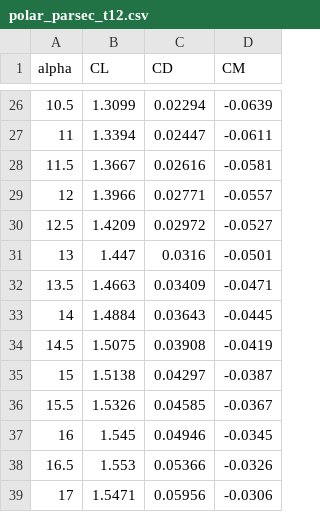
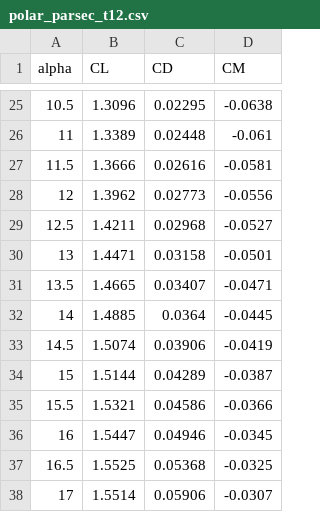
Before and after one commit to Sne-k/airfoil-geometry-optimization, a CSV file: results/xfoil/polar_parsec_t12.csv, drawn as a sheet; only a part is shown, gaps mark what is left out; the diff covers the shown part only.

```diff
--- a/results/xfoil/polar_parsec_t12.csv
+++ b/results/xfoil/polar_parsec_t12.csv
@@ -26,14 +25,14 @@ alpha,CL,CD,CM
-10.5,1.3099,0.02294,-0.0639
-11,1.3394,0.02447,-0.0611
-11.5,1.3667,0.02616,-0.0581
-12,1.3966,0.02771,-0.0557
-12.5,1.4209,0.02972,-0.0527
-13,1.447,0.0316,-0.0501
-13.5,1.4663,0.03409,-0.0471
-14,1.4884,0.03643,-0.0445
-14.5,1.5075,0.03908,-0.0419
-15,1.5138,0.04297,-0.0387
-15.5,1.5326,0.04585,-0.0367
-16,1.545,0.04946,-0.0345
-16.5,1.553,0.05366,-0.0326
-17,1.5471,0.05956,-0.0306
+10.5,1.3096,0.02295,-0.0638
+11,1.3389,0.02448,-0.061
+11.5,1.3666,0.02616,-0.0581
+12,1.3962,0.02773,-0.0556
+12.5,1.4211,0.02968,-0.0527
+13,1.4471,0.03158,-0.0501
+13.5,1.4665,0.03407,-0.0471
+14,1.4885,0.0364,-0.0445
+14.5,1.5074,0.03906,-0.0419
+15,1.5144,0.04289,-0.0387
+15.5,1.5321,0.04586,-0.0366
+16,1.5447,0.04946,-0.0345
+16.5,1.5525,0.05368,-0.0325
+17,1.5514,0.05906,-0.0307
```
Also changed, not shown: 1 added row, 2 removed rows and 33 edited cells elsewhere in this file, results/xfoil/NACA2412_cst_summary.csv, results/xfoil/polar_NACA2412.csv, 45 other files.
